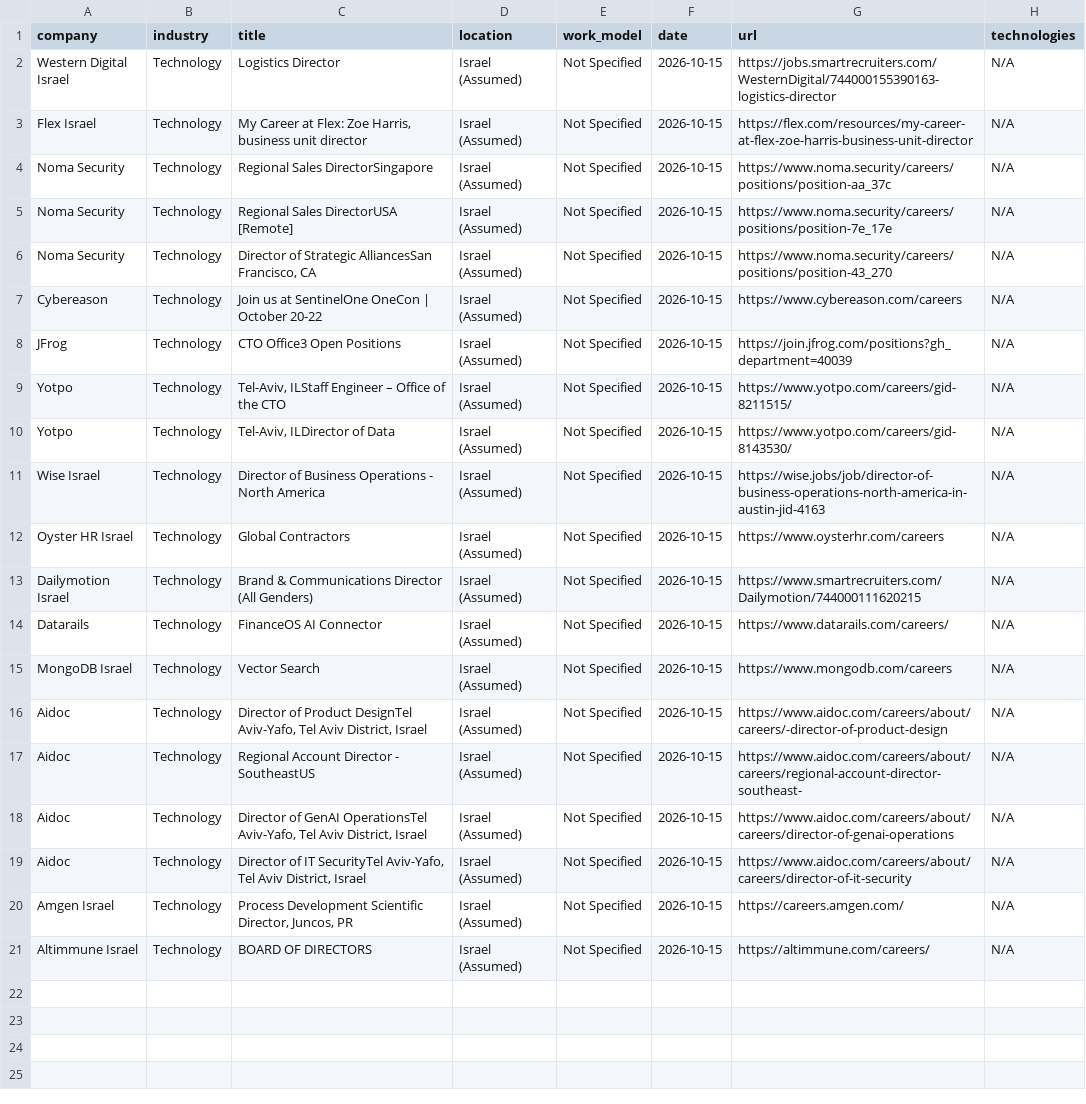
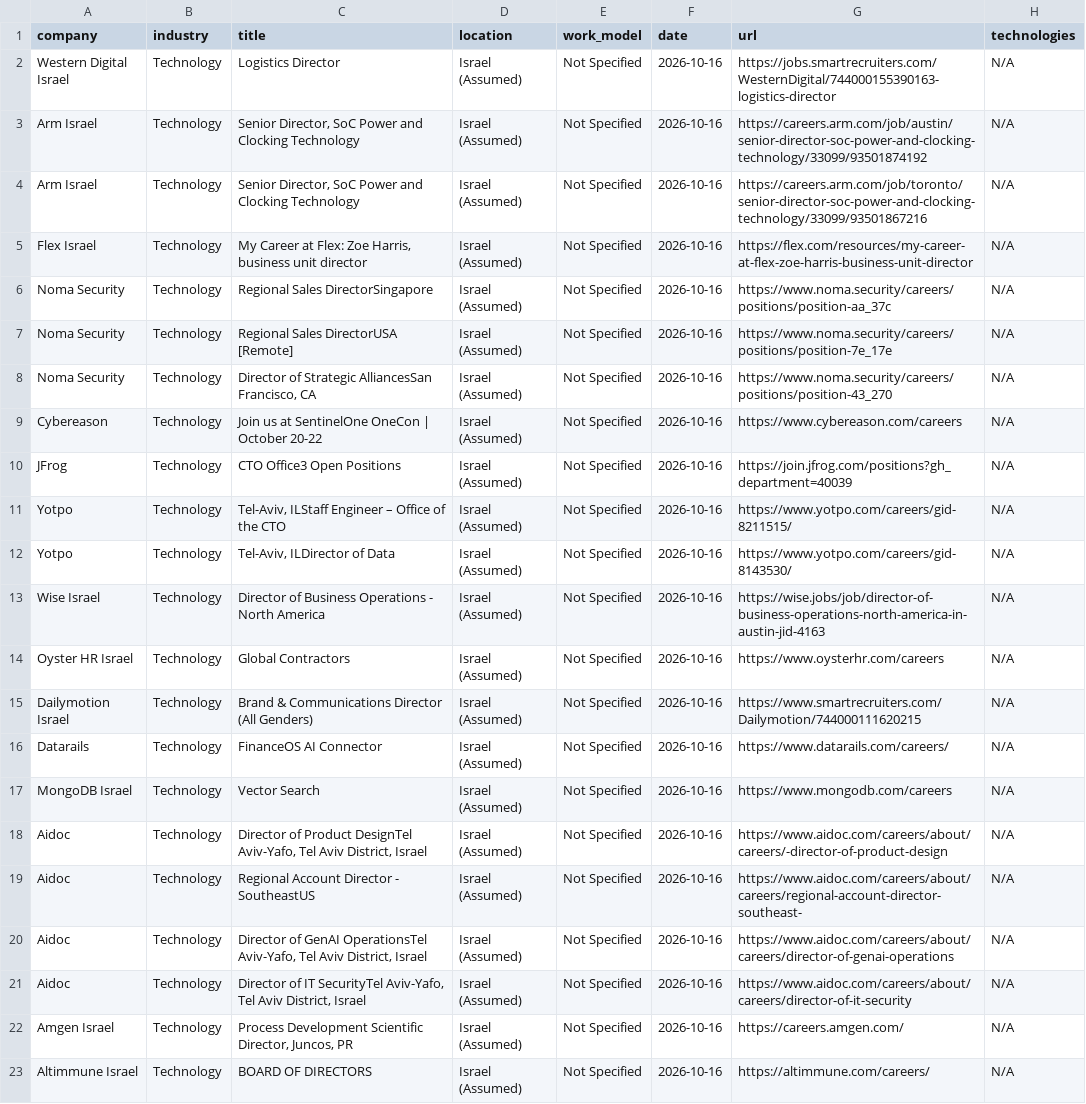
Before and after one commit to SKleeblatt/Kleeblatt-job-board, a CSV file: jobs/Executive_R&D.csv, drawn as a sheet; addresses are those after the commit; the diff names each change by its address in the sheet, - before the commit and + after, or states it on an @@ line.

```diff
--- a/jobs/Executive_R&D.csv
+++ b/jobs/Executive_R&D.csv
-F2 (date): 2026-10-15
+F2 (date): 2026-10-16
+row 3: Arm Israel | Technology | Senior Director, SoC Power and Clocking Technology | Israel (Assumed) | Not Specified | 2026-10-16 | https://careers.arm.com/job/austin/senior-director-soc-power-and-clocking-technology/33099/93501874192 | N/A
+row 4: Arm Israel | Technology | Senior Director, SoC Power and Clocking Technology | Israel (Assumed) | Not Specified | 2026-10-16 | https://careers.arm.com/job/toronto/senior-director-soc-power-and-clocking-technology/33099/93501867216 | N/A
-F5:F23 (date): 2026-10-15
+F5:F23 (date): 2026-10-16
```
Also changed, not shown: jobs/backend.csv, jobs/data.csv, 17 other files.
